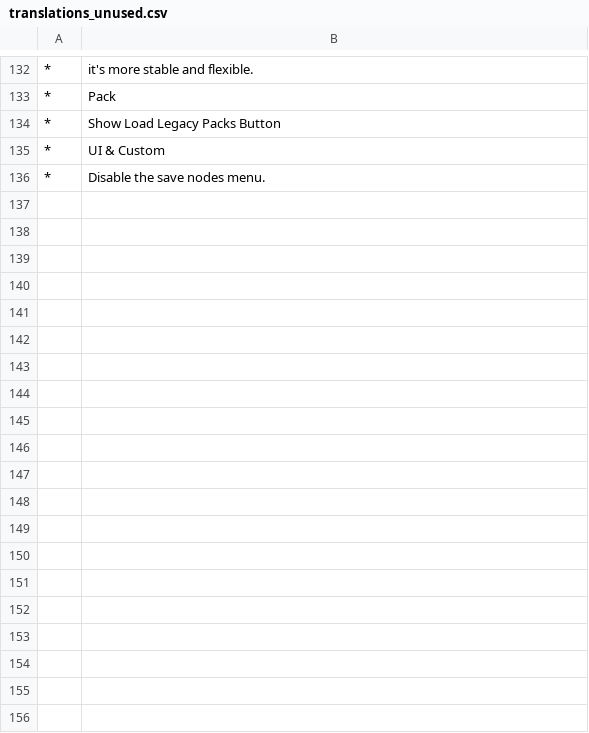
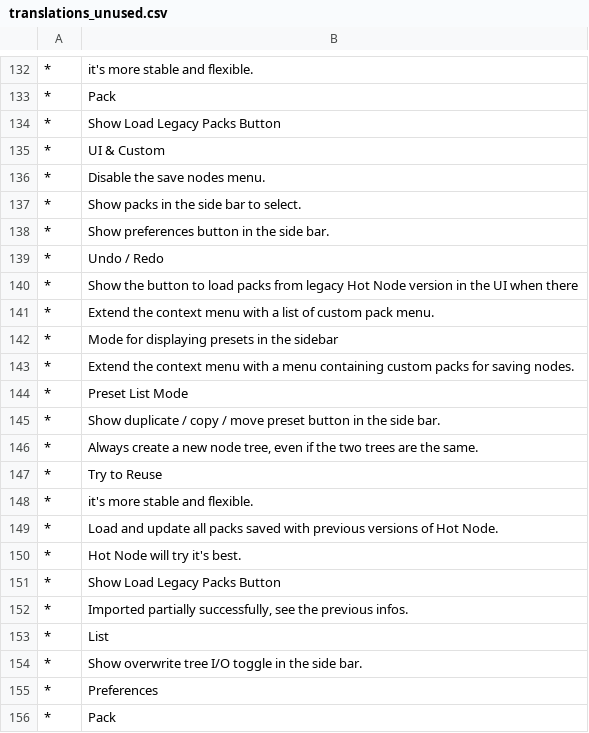
Before and after one commit to Trantor2098/hot_node, a CSV file: dev/tools/translations_unused.csv, drawn as a sheet; only a part is shown, gaps mark what is left out; the diff covers the shown part only; the diff names each change by its address in the sheet, - before the commit and + after, or states it on an @@ line.

Commit message:
add translations; fix: legacy pack import lost order after refresh

```diff
--- a/dev/tools/translations_unused.csv
+++ b/dev/tools/translations_unused.csv
+row 137: * | Show packs in the side bar to select.
+row 138: * | Show preferences button in the side bar.
+row 139: * | Undo / Redo
+row 140: * | Show the button to load packs from legacy Hot Node version in the UI when there
+row 141: * | Extend the context menu with a list of custom pack menu.
+row 142: * | Mode for displaying presets in the sidebar
+row 143: * | Extend the context menu with a menu containing custom packs for saving nodes.
+row 144: * | Preset List Mode
+row 145: * | Show duplicate / copy / move preset button in the side bar.
+row 146: * | Always create a new node tree, even if the two trees are the same.
+row 147: * | Try to Reuse
+row 148: * | it's more stable and flexible.
+row 149: * | Load and update all packs saved with previous versions of Hot Node.
+row 150: * | Hot Node will try it's best.
+row 151: * | Show Load Legacy Packs Button
+row 152: * | Imported partially successfully, see the previous infos.
+row 153: * | List
+row 154: * | Show overwrite tree I/O toggle in the side bar.
+row 155: * | Preferences
+row 156: * | Pack
```
Also changed, not shown: 19 added rows elsewhere in this file, dev/tools/translations.csv, dev/tools/translations_wip.csv, 4 other files.
